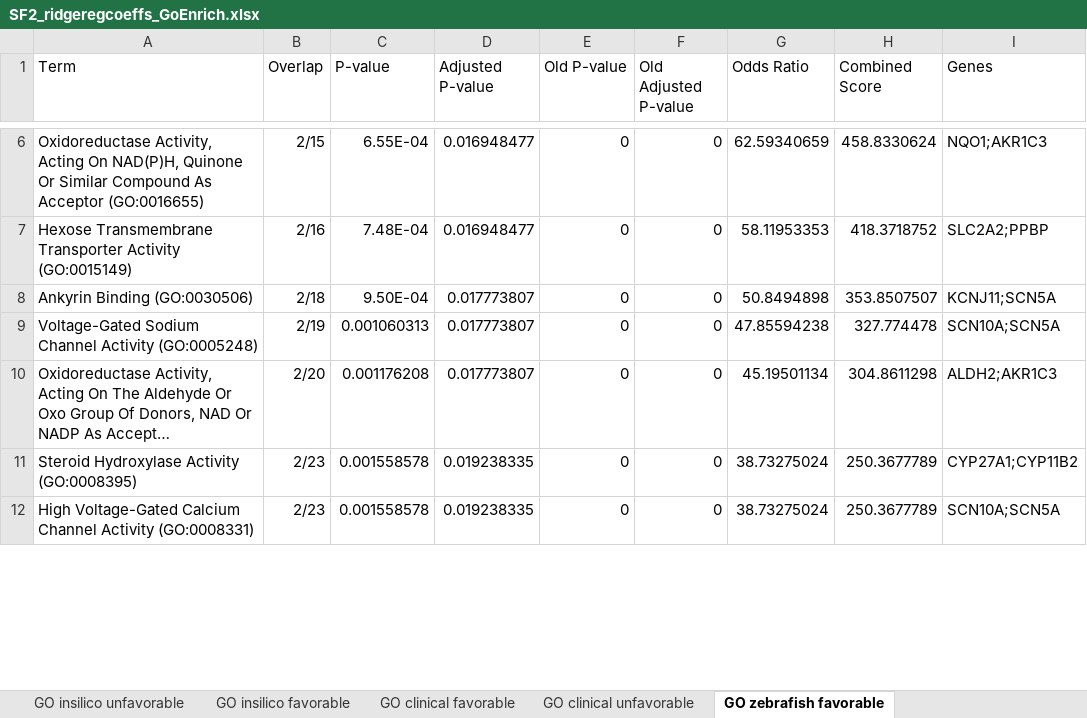
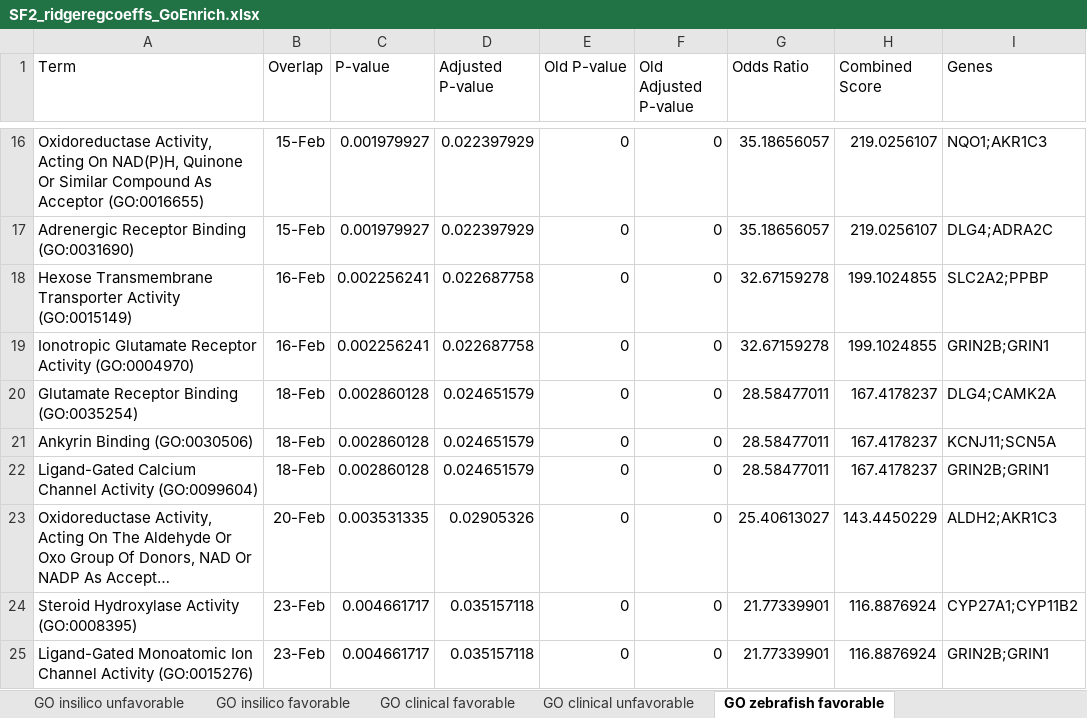
Before and after one commit to jenwilson521/trans_psych_net, an Excel workbook: supplemental_files/SF2_ridgeregcoeffs_GoEnrich.xlsx, sheet GO zebrafish favorable, drawn as a sheet; only a part is shown, gaps mark what is left out; long unchanged cells end in …; values as stored, in another font and other column widths than the file's, no borders; charts and pictures not drawn; removed rows and columns are numbered as before the commit, all else as after; the diff covers the shown part only; the diff names each change by its address in the sheet, - before the commit and + after, or states it on an @@ line.

Commit message:
updated zebrafish GO

```diff
--- a/supplemental_files/SF2_ridgeregcoeffs_GoEnrich.xlsx (sheet GO zebrafish favorable)
+++ b/supplemental_files/SF2_ridgeregcoeffs_GoEnrich.xlsx (sheet GO zebrafish favorable)
-B16 (Overlap): 2/15
+B16 (Overlap): 15-Feb
-C16 (P-value): 6.55E-04
+C16 (P-value): 0.001979927
-D16 (Adjusted P-value): 0.016948477
+D16 (Adjusted P-value): 0.022397929
-G16 (Odds Ratio): 62.59340659
+G16 (Odds Ratio): 35.18656057
-H16 (Combined Score): 458.8330624
+H16 (Combined Score): 219.0256107
+row 17: Adrenergic Receptor Binding (GO:0031690) | 15-Feb | 0.001979927 | 0.022397929 | 0 | 0 | 35.18656057 | 219.0256107 | DLG4;ADRA2C
-B18 (Overlap): 2/16
+B18 (Overlap): 16-Feb
-C18 (P-value): 7.48E-04
+C18 (P-value): 0.002256241
-D18 (Adjusted P-value): 0.016948477
+D18 (Adjusted P-value): 0.022687758
-G18 (Odds Ratio): 58.11953353
+G18 (Odds Ratio): 32.67159278
-H18 (Combined Score): 418.3718752
+H18 (Combined Score): 199.1024855
+row 19: Ionotropic Glutamate Receptor Activity (GO:0004970) | 16-Feb | 0.002256241 | 0.022687758 | 0 | 0 | 32.67159278 | 199.1024855 | GRIN2B;GRIN1
+row 20: Glutamate Receptor Binding (GO:0035254) | 18-Feb | 0.002860128 | 0.024651579 | 0 | 0 | 28.58477011 | 167.4178237 | DLG4;CAMK2A
-B21 (Overlap): 2/18
+B21 (Overlap): 18-Feb
-C21 (P-value): 9.50E-04
+C21 (P-value): 0.002860128
-D21 (Adjusted P-value): 0.017773807
+D21 (Adjusted P-value): 0.024651579
-G21 (Odds Ratio): 50.8494898
+G21 (Odds Ratio): 28.58477011
-H21 (Combined Score): 353.8507507
+H21 (Combined Score): 167.4178237
-row 9: Voltage-Gated Sodium Channel Activity (GO:0005248) | 2/19 | 0.001060313 | 0.017773807 | 0 | 0 | 47.85594238 | 327.774478 | SCN10A;SCN5A
+row 22: Ligand-Gated Calcium Channel Activity (GO:0099604) | 18-Feb | 0.002860128 | 0.024651579 | 0 | 0 | 28.58477011 | 167.4178237 | GRIN2B;GRIN1
-B23 (Overlap): 2/20
+B23 (Overlap): 20-Feb
-C23 (P-value): 0.001176208
+C23 (P-value): 0.003531335
-D23 (Adjusted P-value): 0.017773807
+D23 (Adjusted P-value): 0.02905326
-G23 (Odds Ratio): 45.19501134
+G23 (Odds Ratio): 25.40613027
-H23 (Combined Score): 304.8611298
+H23 (Combined Score): 143.4450229
-B24 (Overlap): 2/23
+B24 (Overlap): 23-Feb
-C24 (P-value): 0.001558578
+C24 (P-value): 0.004661717
-D24 (Adjusted P-value): 0.019238335
+D24 (Adjusted P-value): 0.035157118
-G24 (Odds Ratio): 38.73275024
+G24 (Odds Ratio): 21.77339901
-H24 (Combined Score): 250.3677789
+H24 (Combined Score): 116.8876924
-row 12: High Voltage-Gated Calcium Channel Activity (GO:0008331) | 2/23 | 0.001558578 | 0.019238335 | 0 | 0 | 38.73275024 | 250.3677789 | SCN10A;SCN5A
+row 25: Ligand-Gated Monoatomic Ion Channel Activity (GO:0015276) | 23-Feb | 0.004661717 | 0.035157118 | 0 | 0 | 21.77339901 | 116.8876924 | GRIN2B;GRIN1
```
Also changed, not shown: 73 added rows, 31 removed rows, 478 edited cells and cell formats elsewhere in this sheet, sheet GO zebrafish unfavorable, charts or pictures.
